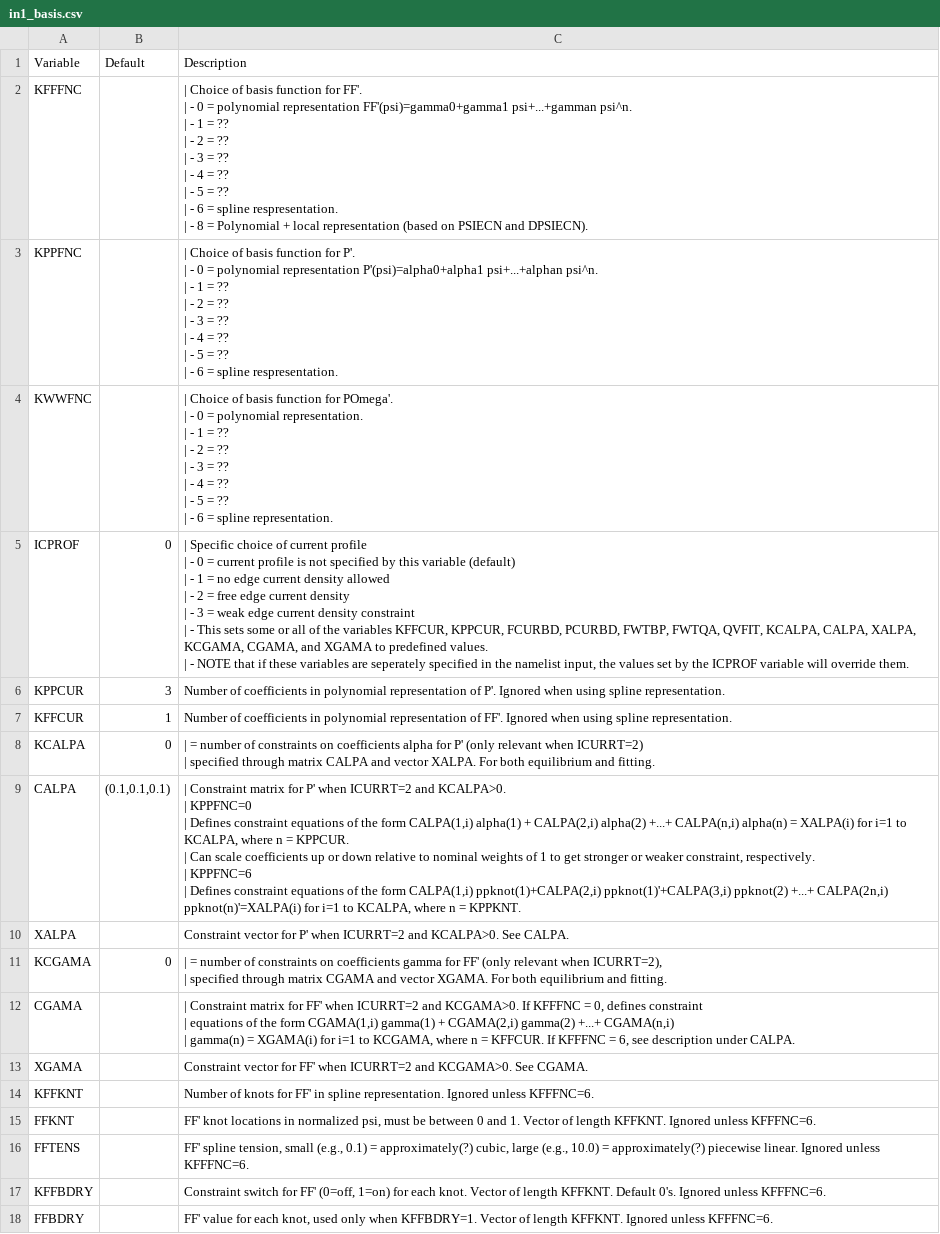
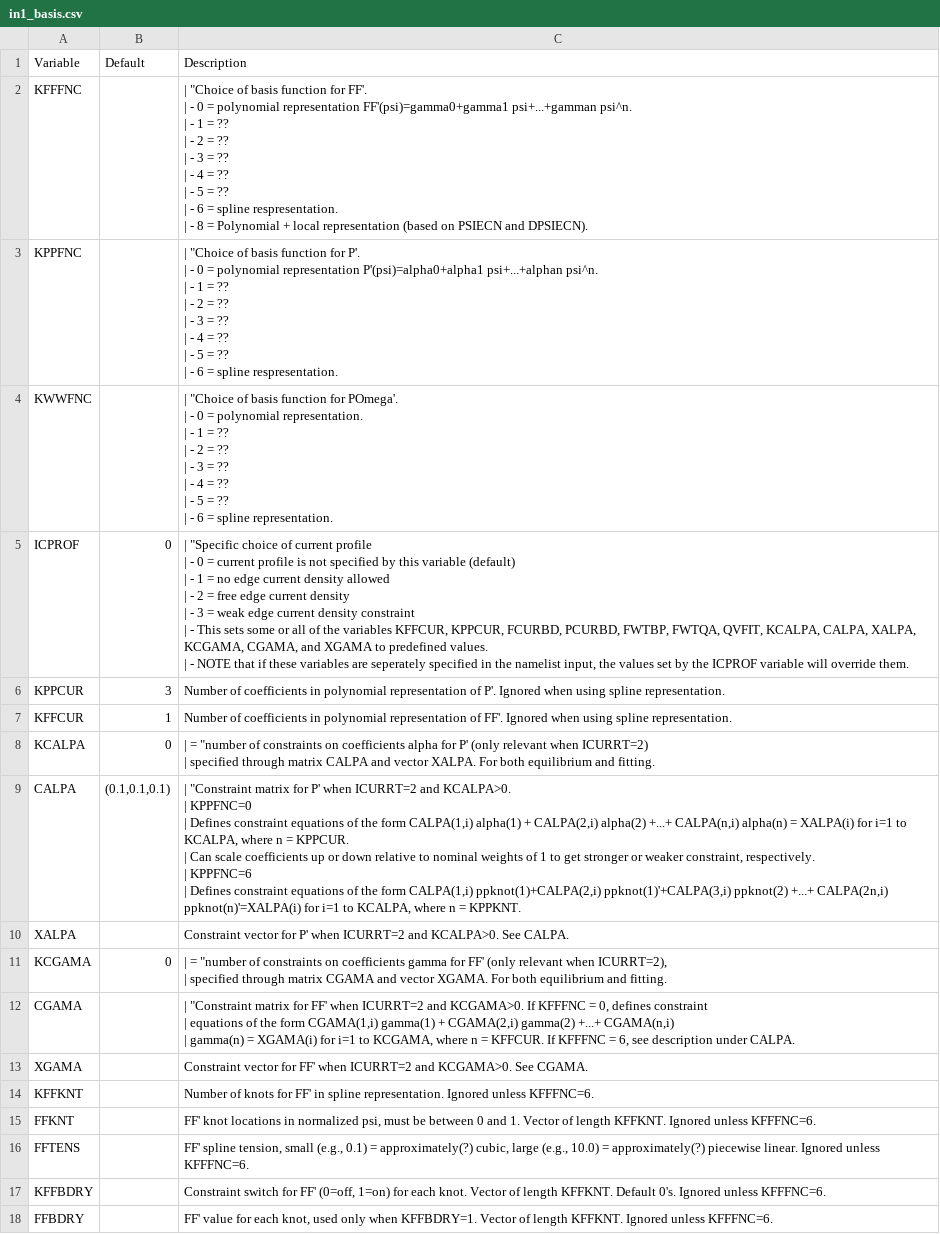
Before and after one commit to gafusion/EFIT, a CSV file: docs/tables/in1_basis.csv, drawn as a sheet; only a part is shown.

Commit message:
Error condition wasn't needed, fix some of the tables
Apparently the polynomial fit works with spline cases... this
should be understood better, but it works at least as well as the
esave option (compare tests) which could be a limitation there...

```diff
--- a/docs/tables/in1_basis.csv
+++ b/docs/tables/in1_basis.csv
@@ -1,50 +1,50 @@
 Variable, Default, Description
-KFFFNC, ,"| Choice of basis function for FF'.
-| - 0 = polynomial representation FF'(psi)=gamma0+gamma1 psi+...+gamman psi^n.
-| - 1 = ??
-| - 2 = ??
-| - 3 = ??
-| - 4 = ??
-| - 5 = ??
-| - 6 = spline respresentation.
-| - 8 = Polynomial + local representation (based on PSIECN and DPSIECN)."
-KPPFNC, ,"| Choice of basis function for P'.
-| - 0 = polynomial representation P'(psi)=alpha0+alpha1 psi+...+alphan psi^n.
-| - 1 = ??
-| - 2 = ??
-| - 3 = ??
-| - 4 = ??
-| - 5 = ??
-| - 6 = spline respresentation."
-KWWFNC, , "| Choice of basis function for POmega'.
-| - 0 = polynomial representation.
-| - 1 = ??
-| - 2 = ??
-| - 3 = ??
-| - 4 = ??
-| - 5 = ??
-| - 6 = spline representation."
-ICPROF, 0,"| Specific choice of current profile
-| - 0 = current profile is not specified by this variable (default)
-| - 1 = no edge current density allowed
-| - 2 = free edge current density
-| - 3 = weak edge current density constraint
-| - This sets some or all of the variables KFFCUR, KPPCUR, FCURBD, PCURBD, FWTBP, FWTQA, QVFIT, KCALPA, CALPA, XALPA, KCGAMA, CGAMA, and XGAMA to predefined values.
-| - NOTE that if these variables are seperately specified in the namelist input, the values set by the ICPROF variable will override them."
+KFFFNC, ,"| ""Choice of basis function for FF'.
+| - 0 = polynomial representation FF'(psi)=gamma0+gamma1 psi+...+gamman psi^n.
+| - 1 = ??
+| - 2 = ??
+| - 3 = ??
+| - 4 = ??
+| - 5 = ??
+| - 6 = spline respresentation.
+| - 8 = Polynomial + local representation (based on PSIECN and DPSIECN)."
+KPPFNC, ,"| ""Choice of basis function for P'.
+| - 0 = polynomial representation P'(psi)=alpha0+alpha1 psi+...+alphan psi^n.
+| - 1 = ??
+| - 2 = ??
+| - 3 = ??
+| - 4 = ??
+| - 5 = ??
+| - 6 = spline respresentation."
+KWWFNC, , "| ""Choice of basis function for POmega'.
+| - 0 = polynomial representation.
+| - 1 = ??
+| - 2 = ??
+| - 3 = ??
+| - 4 = ??
+| - 5 = ??
+| - 6 = spline representation."
+ICPROF, 0,"| ""Specific choice of current profile
+| - 0 = current profile is not specified by this variable (default)
+| - 1 = no edge current density allowed
+| - 2 = free edge current density
+| - 3 = weak edge current density constraint
+| - This sets some or all of the variables KFFCUR, KPPCUR, FCURBD, PCURBD, FWTBP, FWTQA, QVFIT, KCALPA, CALPA, XALPA, KCGAMA, CGAMA, and XGAMA to predefined values.
+| - NOTE that if these variables are seperately specified in the namelist input, the values set by the ICPROF variable will override them."
 KPPCUR, 3, "Number of coefficients in polynomial representation of P'. Ignored when using spline representation."
 KFFCUR, 1, "Number of coefficients in polynomial representation of FF'. Ignored when using spline representation."
-KCALPA, 0, "| = number of constraints on coefficients alpha for P' (only relevant when ICURRT=2)
-| specified through matrix CALPA and vector XALPA. For both equilibrium and fitting."
-CALPA, "(0.1,0.1,0.1)", "| Constraint matrix for P' when ICURRT=2 and KCALPA>0.
-| KPPFNC=0
-| Defines constraint equations of the form CALPA(1,i) alpha(1) + CALPA(2,i) alpha(2) +...+ CALPA(n,i) alpha(n) = XALPA(i) for i=1 to KCALPA, where n = KPPCUR.
-| Can scale coefficients up or down relative to nominal weights of 1 to get stronger or weaker constraint, respectively.
-| KPPFNC=6
-| Defines constraint equations of the form CALPA(1,i) ppknot(1)+CALPA(2,i) ppknot(1)'+CALPA(3,i) ppknot(2) +...+ CALPA(2n,i) ppknot(n)'=XALPA(i) for i=1 to KCALPA, where n = KPPKNT."
+KCALPA, 0, "| = ""number of constraints on coefficients alpha for P' (only relevant when ICURRT=2)
+| specified through matrix CALPA and vector XALPA. For both equilibrium and fitting."
+CALPA, "(0.1,0.1,0.1)", "| ""Constraint matrix for P' when ICURRT=2 and KCALPA>0.
+| KPPFNC=0
+| Defines constraint equations of the form CALPA(1,i) alpha(1) + CALPA(2,i) alpha(2) +...+ CALPA(n,i) alpha(n) = XALPA(i) for i=1 to KCALPA, where n = KPPCUR.
+| Can scale coefficients up or down relative to nominal weights of 1 to get stronger or weaker constraint, respectively.
+| KPPFNC=6
+| Defines constraint equations of the form CALPA(1,i) ppknot(1)+CALPA(2,i) ppknot(1)'+CALPA(3,i) ppknot(2) +...+ CALPA(2n,i) ppknot(n)'=XALPA(i) for i=1 to KCALPA, where n = KPPKNT."
 XALPA, , Constraint vector for P' when ICURRT=2 and KCALPA>0. See CALPA.
-KCGAMA, 0, "|  = number of constraints on coefficients gamma for FF' (only relevant when ICURRT=2),
-| specified through matrix CGAMA and vector XGAMA. For both equilibrium and fitting."
-CGAMA, , "| Constraint matrix for FF' when ICURRT=2 and KCGAMA>0. If KFFFNC = 0, defines constraint
-| equations of the form CGAMA(1,i) gamma(1) + CGAMA(2,i) gamma(2) +...+ CGAMA(n,i)
-| gamma(n) = XGAMA(i) for i=1 to KCGAMA, where n = KFFCUR. If KFFFNC = 6, see description under CALPA."
+KCGAMA, 0, "|  = ""number of constraints on coefficients gamma for FF' (only relevant when ICURRT=2),
+| specified through matrix CGAMA and vector XGAMA. For both equilibrium and fitting."
+CGAMA, , "| ""Constraint matrix for FF' when ICURRT=2 and KCGAMA>0. If KFFFNC = 0, defines constraint
+| equations of the form CGAMA(1,i) gamma(1) + CGAMA(2,i) gamma(2) +...+ CGAMA(n,i)
+| gamma(n) = XGAMA(i) for i=1 to KCGAMA, where n = KFFCUR. If KFFFNC = 6, see description under CALPA."
 XGAMA, , Constraint vector for FF' when ICURRT=2 and KCGAMA>0. See CGAMA.
```
Also changed, not shown: docs/tables/in1.csv, 1 other file.
